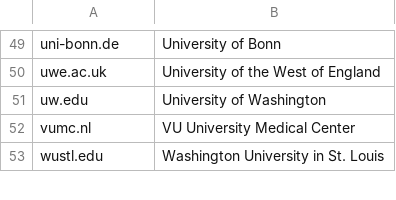
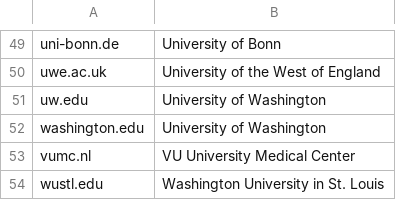
Before and after one commit to OllyButters/puma, a CSV file: config/institute_cleaning.csv, drawn as a sheet; only a part is shown, gaps mark what is left out.

Commit message:
University of Washington

```diff
--- a/config/institute_cleaning.csv
+++ b/config/institute_cleaning.csv
@@ -51,2 +51,3 @@ uwe.ac.uk,University of the West of England
 uw.edu,University of Washington
+washington.edu,University of Washington
 vumc.nl,VU University Medical Center
```
